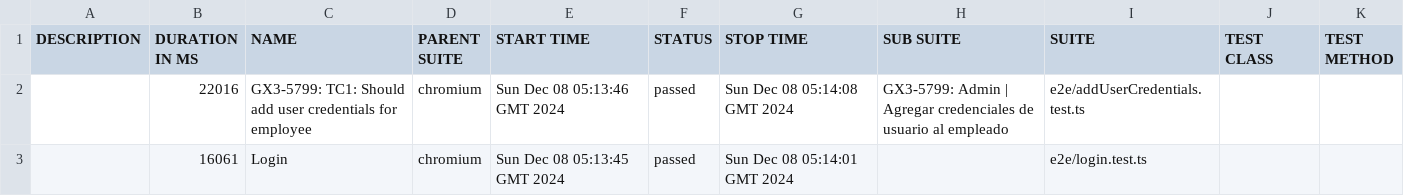
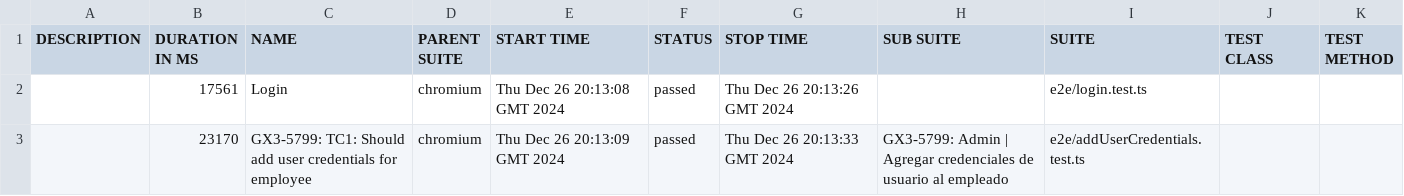
Before and after one commit to upex-galaxy/upex-playwright-flow-orange, a CSV file: qa/regression/5/data/suites.csv, drawn as a sheet.

```diff
--- a/qa/regression/5/data/suites.csv
+++ b/qa/regression/5/data/suites.csv
@@ -1,3 +1,3 @@
 "DESCRIPTION","DURATION IN MS","NAME","PARENT SUITE","START TIME","STATUS","STOP TIME","SUB SUITE","SUITE","TEST CLASS","TEST METHOD"
-"","22016","GX3-5799: TC1: Should add user credentials for employee","chromium","Sun Dec 08 05:13:46 GMT 2024","passed","Sun Dec 08 05:14:08 GMT 2024","GX3-5799: Admin | Agregar credenciales de usuario al empleado","e2e/addUserCredentials.test.ts","",""
-"","16061","Login","chromium","Sun Dec 08 05:13:45 GMT 2024","passed","Sun Dec 08 05:14:01 GMT 2024","","e2e/login.test.ts","",""
+"","17561","Login","chromium","Thu Dec 26 20:13:08 GMT 2024","passed","Thu Dec 26 20:13:26 GMT 2024","","e2e/login.test.ts","",""
+"","23170","GX3-5799: TC1: Should add user credentials for employee","chromium","Thu Dec 26 20:13:09 GMT 2024","passed","Thu Dec 26 20:13:33 GMT 2024","GX3-5799: Admin | Agregar credenciales de usuario al empleado","e2e/addUserCredentials.test.ts","",""
```
Also changed, not shown: 29 other files.
